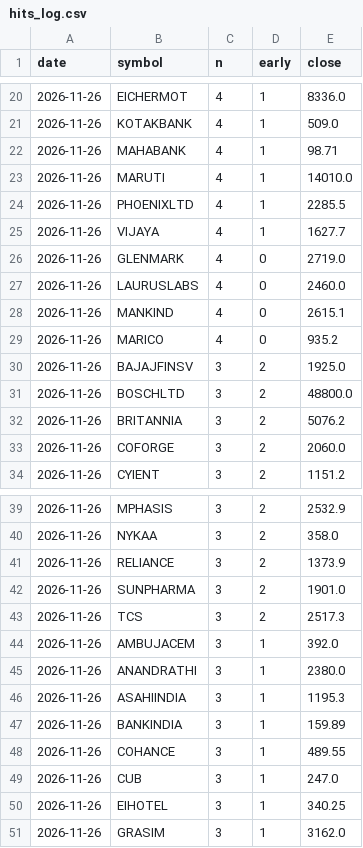
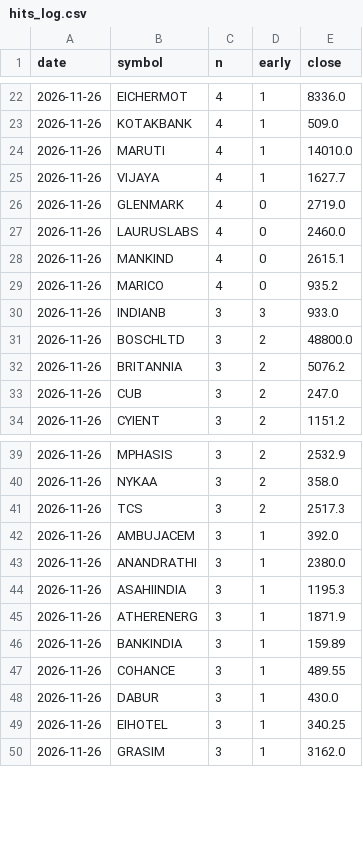
Before and after one commit to kapoorvivek4u-bit/TRENDFIRE_2.0, a CSV file: data/hits_log.csv, drawn as a sheet; only a part is shown, gaps mark what is left out; the diff covers the shown part only.

```diff
--- a/data/hits_log.csv
+++ b/data/hits_log.csv
@@ -21,5 +23,3 @@ date,symbol,n,early,close
 2026-11-26,KOTAKBANK,4,1,509.0
-2026-11-26,MAHABANK,4,1,98.71
 2026-11-26,MARUTI,4,1,14010.0
-2026-11-26,PHOENIXLTD,4,1,2285.5
 2026-11-26,VIJAYA,4,1,1627.7
@@ -29,6 +29,6 @@ date,symbol,n,early,close
 2026-11-26,MARICO,4,0,935.2
-2026-11-26,BAJAJFINSV,3,2,1925.0
+2026-11-26,INDIANB,3,3,933.0
 2026-11-26,BOSCHLTD,3,2,48800.0
 2026-11-26,BRITANNIA,3,2,5076.2
-2026-11-26,COFORGE,3,2,2060.0
+2026-11-26,CUB,3,2,247.0
 2026-11-26,CYIENT,3,2,1151.2
@@ -40,4 +40,2 @@ date,symbol,n,early,close
 2026-11-26,NYKAA,3,2,358.0
-2026-11-26,RELIANCE,3,2,1373.9
-2026-11-26,SUNPHARMA,3,2,1901.0
 2026-11-26,TCS,3,2,2517.3
@@ -46,5 +44,6 @@ date,symbol,n,early,close
 2026-11-26,ASAHIINDIA,3,1,1195.3
+2026-11-26,ATHERENERG,3,1,1871.9
 2026-11-26,BANKINDIA,3,1,159.89
 2026-11-26,COHANCE,3,1,489.55
-2026-11-26,CUB,3,1,247.0
+2026-11-26,DABUR,3,1,430.0
 2026-11-26,EIHOTEL,3,1,340.25
```
Also changed, not shown: 7 added rows and 3 removed rows elsewhere in this file, data/ready_log.csv, 7 other files.
